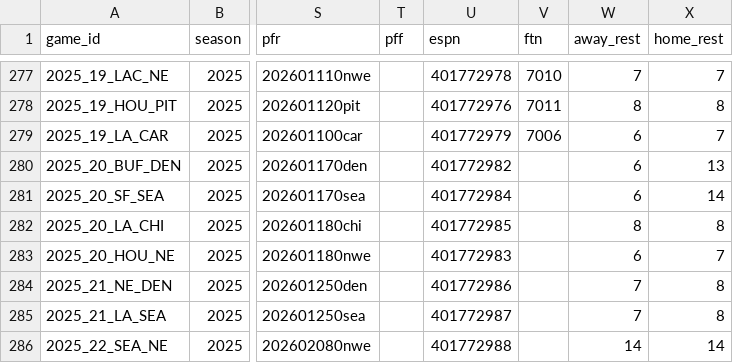
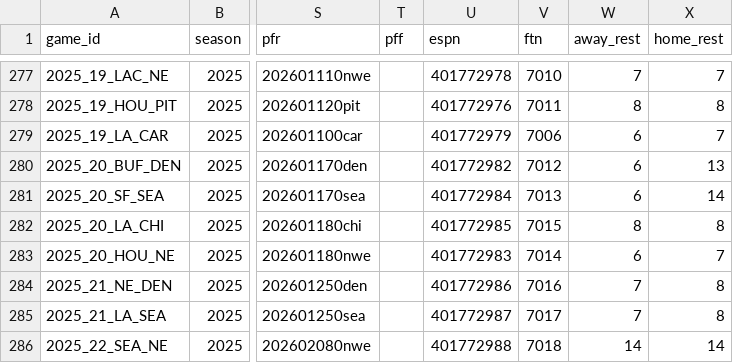
Before and after one commit to SubOptimalPredictions/nfl_predictor, a CSV file: data/schedules_2025.csv, drawn as a sheet; only a part is shown, gaps mark what is left out; the diff names each change by its address in the sheet, - before the commit and + after, or states it on an @@ line.

```diff
--- a/data/schedules_2025.csv
+++ b/data/schedules_2025.csv
-V280 (ftn): (empty)
+V280 (ftn): 7012
-V281 (ftn): (empty)
+V281 (ftn): 7013
-V282 (ftn): (empty)
+V282 (ftn): 7015
-V283 (ftn): (empty)
+V283 (ftn): 7014
-V284 (ftn): (empty)
+V284 (ftn): 7016
-V285 (ftn): (empty)
+V285 (ftn): 7017
-V286 (ftn): (empty)
+V286 (ftn): 7018
```
